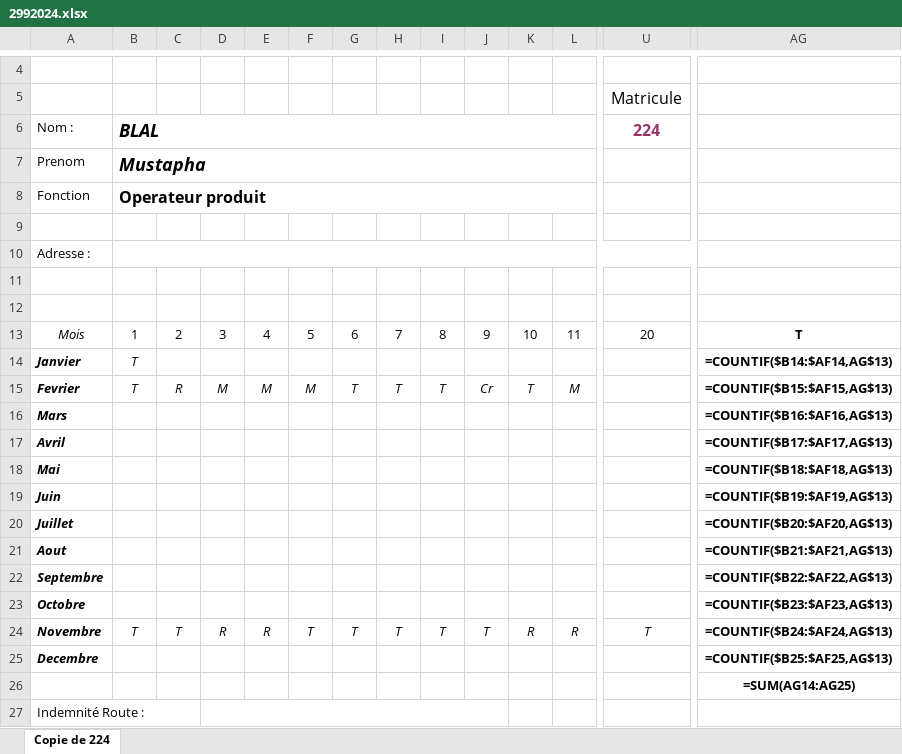
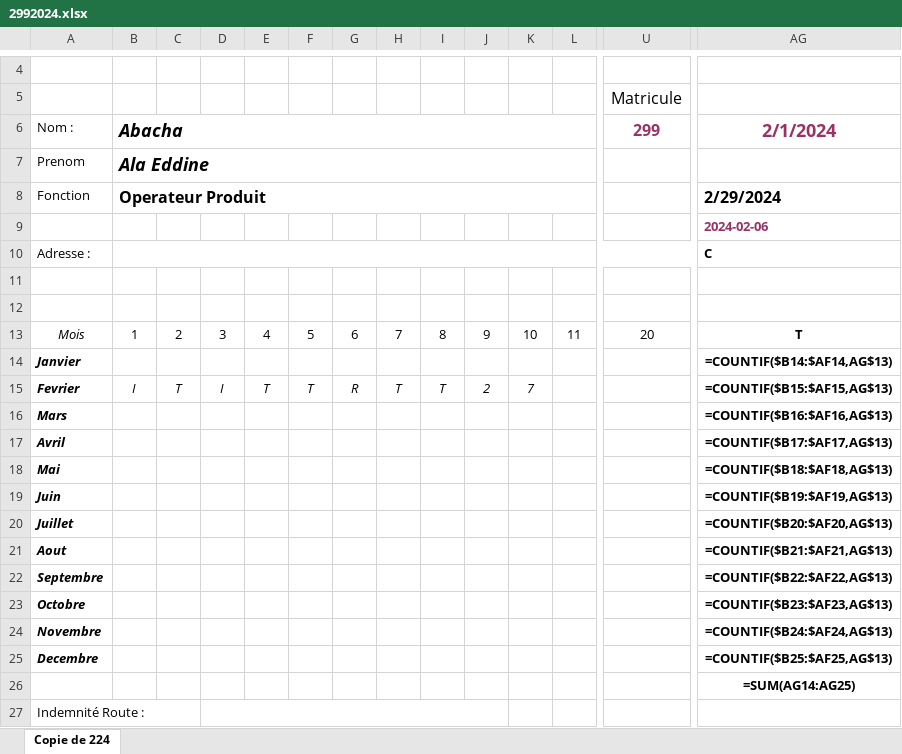
Before and after one commit to 3La221/PetroMag_Log, an Excel workbook: excel/2992024.xlsx, sheet Copie de 224, drawn as a sheet; only a part is shown, gaps mark what is left out; values as stored, in another font and other column widths than the file's, no borders; formulas without a stored value are shown as written; conditional formats not drawn; the diff covers the shown part only; the diff names each change by its address in the sheet, - before the commit and + after, or states it on an @@ line.

```diff
--- a/excel/2992024.xlsx (sheet Copie de 224)
+++ b/excel/2992024.xlsx (sheet Copie de 224)
-B6: BLAL
+B6: Abacha
-U6: 224
+U6: 299
-AG6: (empty)
+AG6: 2/1/2024
-B7: Mustapha
+B7: Ala Eddine
-B8: Operateur produit
+B8: Operateur Produit
-AG8: (empty)
+AG8: 2/29/2024
-AG9: (empty)
+AG9: 2024-02-06
-AG10: (empty)
+AG10: C
-B14: T
+B14: (empty)
-B15: T
+B15: I
-C15: R
+C15: T
-D15: M
+D15: I
-E15: M
+E15: T
-F15: M
+F15: T
-G15: T
+G15: R
-J15: Cr
+J15: 2
-K15: T
+K15: 7
-L15: M
+L15: (empty)
-B24: T
+B24: (empty)
-C24: T
+C24: (empty)
-D24: R
+D24: (empty)
-E24: R
+E24: (empty)
-F24: T
+F24: (empty)
-G24: T
+G24: (empty)
-H24: T
+H24: (empty)
-I24: T
+I24: (empty)
-J24: T
+J24: (empty)
-K24: R
+K24: (empty)
-L24: R
+L24: (empty)
-U24: T
+U24: (empty)
```
Also changed, not shown: 19 edited cells elsewhere in this sheet, excel/2242024.xlsx, 8 other files.
